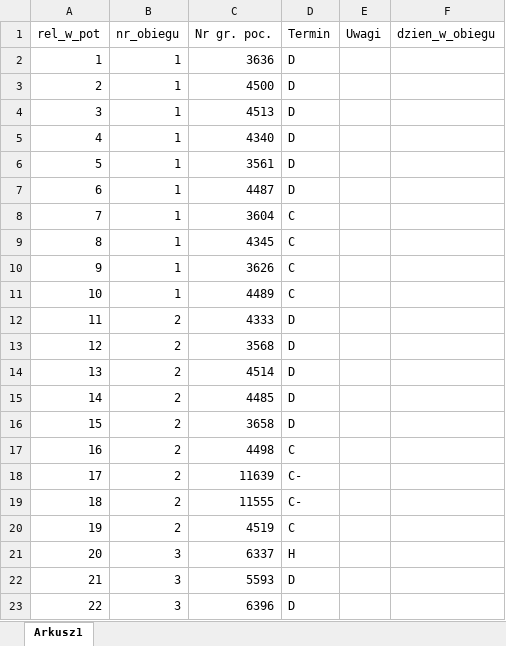
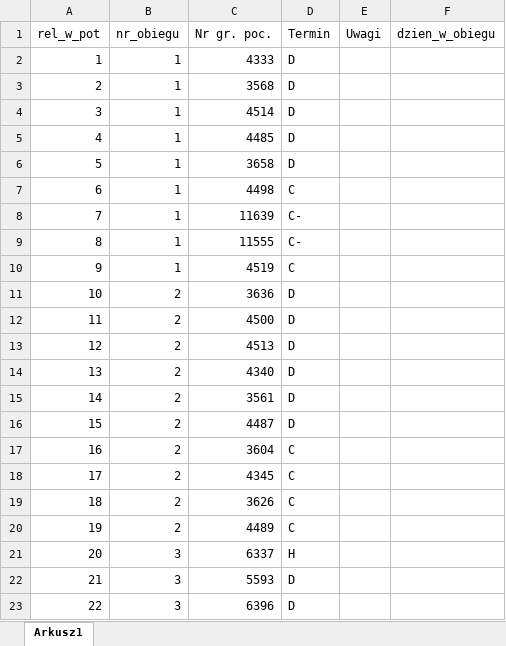
Before and after one commit to szmajdakacper/nowyObieg, an Excel workbook: src/inputs/plan_obiegow_taboru/plan_obiegow_taboru.xlsx, sheet Arkusz1, drawn as a sheet; only a part is shown; values as stored, in another font and other column widths than the file's, no borders; removed rows and columns are numbered as before the commit, all else as after; the diff covers the shown part only; the diff names each change by its address in the sheet, - before the commit and + after, or states it on an @@ line.

```diff
--- a/src/inputs/plan_obiegow_taboru/plan_obiegow_taboru.xlsx (sheet Arkusz1)
+++ b/src/inputs/plan_obiegow_taboru/plan_obiegow_taboru.xlsx (sheet Arkusz1)
-C2 (Nr gr. poc.): 3636
+C2 (Nr gr. poc.): 4333
-C3 (Nr gr. poc.): 4500
+C3 (Nr gr. poc.): 3568
-C4 (Nr gr. poc.): 4513
+C4 (Nr gr. poc.): 4514
-C5 (Nr gr. poc.): 4340
+C5 (Nr gr. poc.): 4485
-C6 (Nr gr. poc.): 3561
+C6 (Nr gr. poc.): 3658
-row 7: 6 | 1 | 4487 | D
@@ column A (rel_w_pot) renumbered between rows 7 and 15 @@
-C7 (Nr gr. poc.): 3604
+C7 (Nr gr. poc.): 4498
-C8 (Nr gr. poc.): 4345
+C8 (Nr gr. poc.): 11639
-D8:D9 (Termin): C
+D8:D9 (Termin): C-
-C9 (Nr gr. poc.): 3626
+C9 (Nr gr. poc.): 11555
-C10 (Nr gr. poc.): 4489
+C10 (Nr gr. poc.): 4519
-C11 (Nr gr. poc.): 4333
+C11 (Nr gr. poc.): 3636
-C12 (Nr gr. poc.): 3568
+C12 (Nr gr. poc.): 4500
-C13 (Nr gr. poc.): 4514
+C13 (Nr gr. poc.): 4513
-C14 (Nr gr. poc.): 4485
+C14 (Nr gr. poc.): 4340
-C15 (Nr gr. poc.): 3658
+C15 (Nr gr. poc.): 3561
+row 16: 15 | 2 | 4487 | D
-C17 (Nr gr. poc.): 4498
+C17 (Nr gr. poc.): 3604
-C18 (Nr gr. poc.): 11639
+C18 (Nr gr. poc.): 4345
-D18:D19 (Termin): C-
+D18:D19 (Termin): C
-C19 (Nr gr. poc.): 11555
+C19 (Nr gr. poc.): 3626
-C20 (Nr gr. poc.): 4519
+C20 (Nr gr. poc.): 4489
```
Also changed, not shown: other rows of this sheet, src/inputs/obiegi/obiegi.xlsx, 5 other files.
